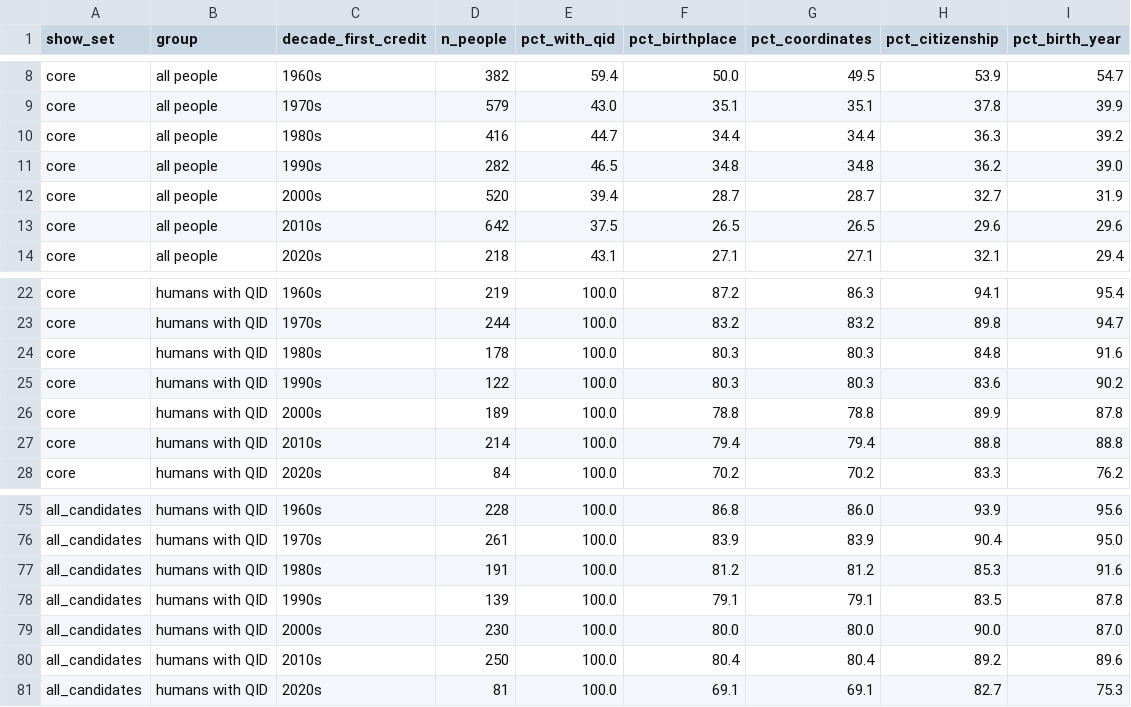
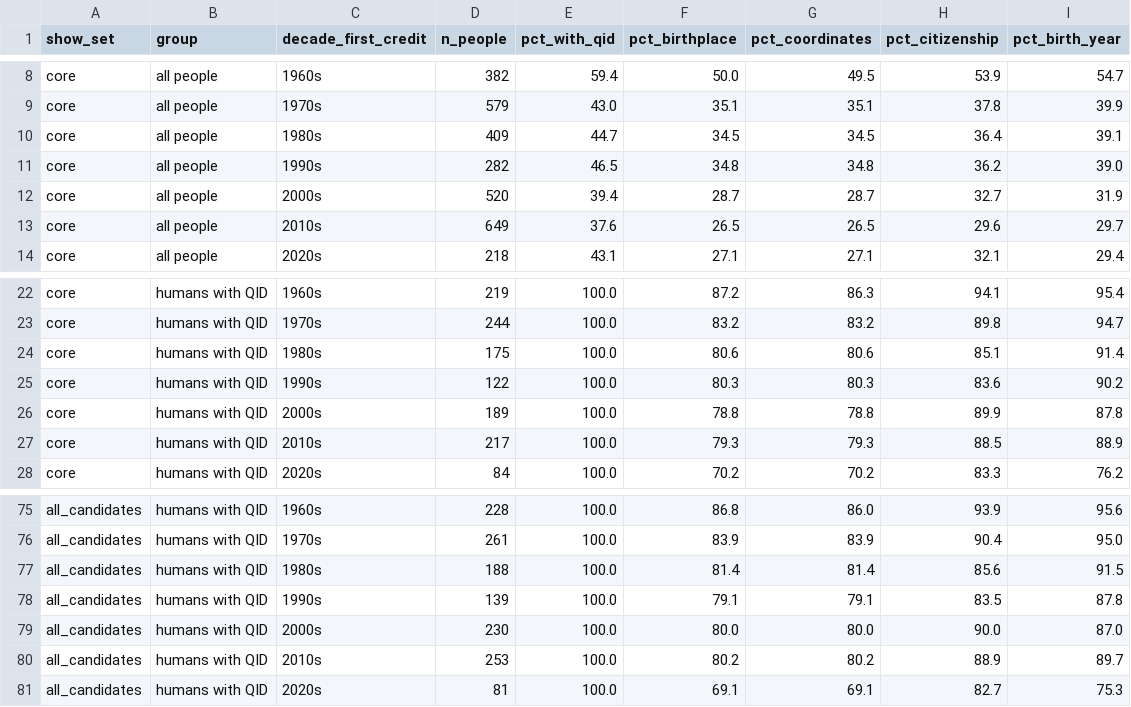
Before and after one commit to rubyngo1610/broadway-network-reunion, a CSV file: outputs/tables/people_coverage.csv, drawn as a sheet; only a part is shown, gaps mark what is left out; the diff covers the shown part only.

```diff
--- a/outputs/tables/people_coverage.csv
+++ b/outputs/tables/people_coverage.csv
@@ -9,6 +9,6 @@ core,all people,1960s,382,59.4,50.0,49.5,53.9,54.7
 core,all people,1970s,579,43.0,35.1,35.1,37.8,39.9
-core,all people,1980s,416,44.7,34.4,34.4,36.3,39.2
+core,all people,1980s,409,44.7,34.5,34.5,36.4,39.1
 core,all people,1990s,282,46.5,34.8,34.8,36.2,39.0
 core,all people,2000s,520,39.4,28.7,28.7,32.7,31.9
-core,all people,2010s,642,37.5,26.5,26.5,29.6,29.6
+core,all people,2010s,649,37.6,26.5,26.5,29.6,29.7
 core,all people,2020s,218,43.1,27.1,27.1,32.1,29.4
@@ -23,6 +23,6 @@ core,humans with QID,1960s,219,100.0,87.2,86.3,94.1,95.4
 core,humans with QID,1970s,244,100.0,83.2,83.2,89.8,94.7
-core,humans with QID,1980s,178,100.0,80.3,80.3,84.8,91.6
+core,humans with QID,1980s,175,100.0,80.6,80.6,85.1,91.4
 core,humans with QID,1990s,122,100.0,80.3,80.3,83.6,90.2
 core,humans with QID,2000s,189,100.0,78.8,78.8,89.9,87.8
-core,humans with QID,2010s,214,100.0,79.4,79.4,88.8,88.8
+core,humans with QID,2010s,217,100.0,79.3,79.3,88.5,88.9
 core,humans with QID,2020s,84,100.0,70.2,70.2,83.3,76.2
@@ -76,6 +76,6 @@ all_candidates,humans with QID,1960s,228,100.0,86.8,86.0,93.9,95.6
 all_candidates,humans with QID,1970s,261,100.0,83.9,83.9,90.4,95.0
-all_candidates,humans with QID,1980s,191,100.0,81.2,81.2,85.3,91.6
+all_candidates,humans with QID,1980s,188,100.0,81.4,81.4,85.6,91.5
 all_candidates,humans with QID,1990s,139,100.0,79.1,79.1,83.5,87.8
 all_candidates,humans with QID,2000s,230,100.0,80.0,80.0,90.0,87.0
-all_candidates,humans with QID,2010s,250,100.0,80.4,80.4,89.2,89.6
+all_candidates,humans with QID,2010s,253,100.0,80.2,80.2,88.9,89.7
 all_candidates,humans with QID,2020s,81,100.0,69.1,69.1,82.7,75.3
```
Also changed, not shown: 8 edited cells elsewhere in this file, outputs/tables/cast_coverage.csv, outputs/tables/coverage_by_role_decade.csv, 8 other files.
